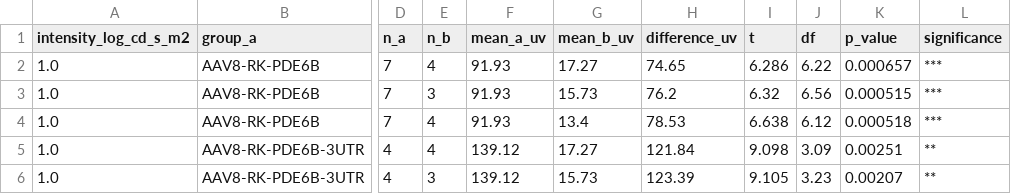
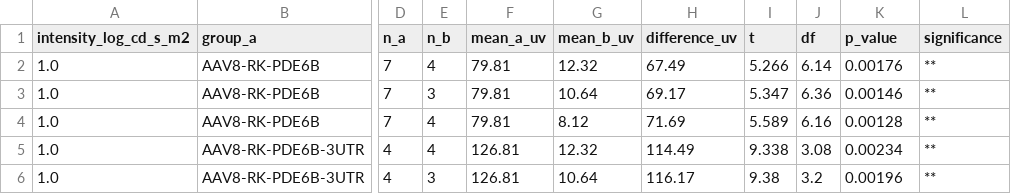
Before and after one commit to steveneam/selom, a CSV file: docs/records/erg-module/mock-fig1e/mock_fig1e_bwave_stats.csv, drawn as a sheet; only a part is shown, gaps mark what is left out; the diff covers the shown part only; the diff names each change by its address in the sheet, - before the commit and + after, or states it on an @@ line.

Commit message:
feat(erg): real-waveform trace grid + flash-1.0 threshold; report at 1.0 and 1.9
The synthetic waveforms read as obviously fabricated -- every panel had the
same idealised a-wave/b-wave morphology and identical Gaussian noise. Replaced
with the REAL decoded recordings as the shape source, so panels carry genuine
oscillatory potentials, timing jitter, and recording noise.

Three things had to be got right, each caught by looking at the render:

  - The raw traces are swamped by 50/100/150/163 Hz mains and instrument hum;
    rendered untouched the grid was pure oscillation with no waveform visible.
    Hum-notch via _erg.clean_trace, and measure the b-wave on the SAME cleaned
    trace that gets drawn so the amplitude match is self-consistent.
  - Matching each panel independently to the closest-amplitude real trace gave
    columns whose morphology changed row to row -- not what an intensity series
    looks like. Each condition now draws its whole column from ONE real eye.
  - AAV8-RK-PDE6B's own recording (256_RE) is noise-dominated with no clean
    b-wave to scale, so sourcing from it rendered the partial-rescue column
    flat. It uses the WT eye scaled down instead; documented in SOURCE_EYE.

Adds the rd10 threshold the owner asked for: only the WT Control responds to
the dim flashes, every rd10 arm sits at the noise floor until flash 1.0 and
climbs sharply through it. Encoded as steep Naka-Rushton slopes with log_k near
1.0, and enforced by a new self-check (rd10 arms < 8 uV below flash 1.0).

Stats and the console readout now cover 1.0 AND 1.9 log, since 1.9 is the
working intensity; every invariant is checked at both. The 3'UTR-vs-RK-PDE6B
gap holds at * (p=0.02-0.03) at both.

Two further gate catches folded in: the "clearly above the nulls" checks now
start at the threshold rather than 0.1 (below it nothing responds by design, so
there is no separation to assert), and the monotonicity tolerance scales with
amplitude -- 3 uV is noise on a 235 uV Control trace but a real reversal on a
15 uV null curve.

```diff
--- a/docs/records/erg-module/mock-fig1e/mock_fig1e_bwave_stats.csv
+++ b/docs/records/erg-module/mock-fig1e/mock_fig1e_bwave_stats.csv
-F2:F4 (mean_a_uv): 91.93
+F2:F4 (mean_a_uv): 79.81
-G2 (mean_b_uv): 17.27
+G2 (mean_b_uv): 12.32
-H2 (difference_uv): 74.65
+H2 (difference_uv): 67.49
-I2 (t): 6.286
+I2 (t): 5.266
-J2 (df): 6.22
+J2 (df): 6.14
-K2 (p_value): 0.000657
+K2 (p_value): 0.00176
-L2:L4 (significance): ***
+L2:L4 (significance): **
-G3 (mean_b_uv): 15.73
+G3 (mean_b_uv): 10.64
-H3 (difference_uv): 76.2
+H3 (difference_uv): 69.17
-I3 (t): 6.32
+I3 (t): 5.347
-J3 (df): 6.56
+J3 (df): 6.36
-K3 (p_value): 0.000515
+K3 (p_value): 0.00146
-G4 (mean_b_uv): 13.4
+G4 (mean_b_uv): 8.12
-H4 (difference_uv): 78.53
+H4 (difference_uv): 71.69
-I4 (t): 6.638
+I4 (t): 5.589
-J4 (df): 6.12
+J4 (df): 6.16
-K4 (p_value): 0.000518
+K4 (p_value): 0.00128
-F5:F6 (mean_a_uv): 139.12
+F5:F6 (mean_a_uv): 126.81
-G5 (mean_b_uv): 17.27
+G5 (mean_b_uv): 12.32
-H5 (difference_uv): 121.84
+H5 (difference_uv): 114.49
-I5 (t): 9.098
+I5 (t): 9.338
-J5 (df): 3.09
+J5 (df): 3.08
-K5 (p_value): 0.00251
+K5 (p_value): 0.00234
-G6 (mean_b_uv): 15.73
+G6 (mean_b_uv): 10.64
-H6 (difference_uv): 123.39
+H6 (difference_uv): 116.17
-I6 (t): 9.105
+I6 (t): 9.38
-J6 (df): 3.23
+J6 (df): 3.2
-K6 (p_value): 0.00207
+K6 (p_value): 0.00196
```
Also changed, not shown: 7 added rows and 12 edited cells elsewhere in this file, docs/records/erg-module/mock-fig1e/mock_fig1e_bwave_long.csv, docs/records/erg-module/mock-fig1e/mock_fig1e_bwave_points_wide.csv, 14 other files.
